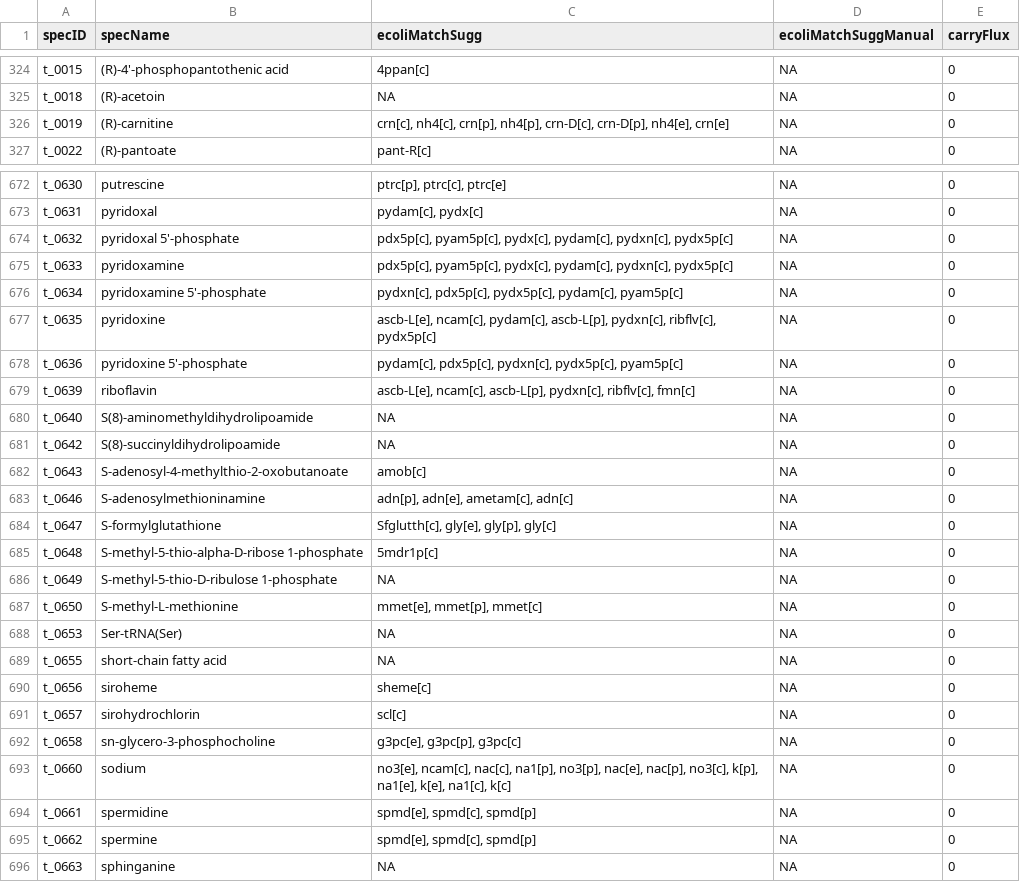
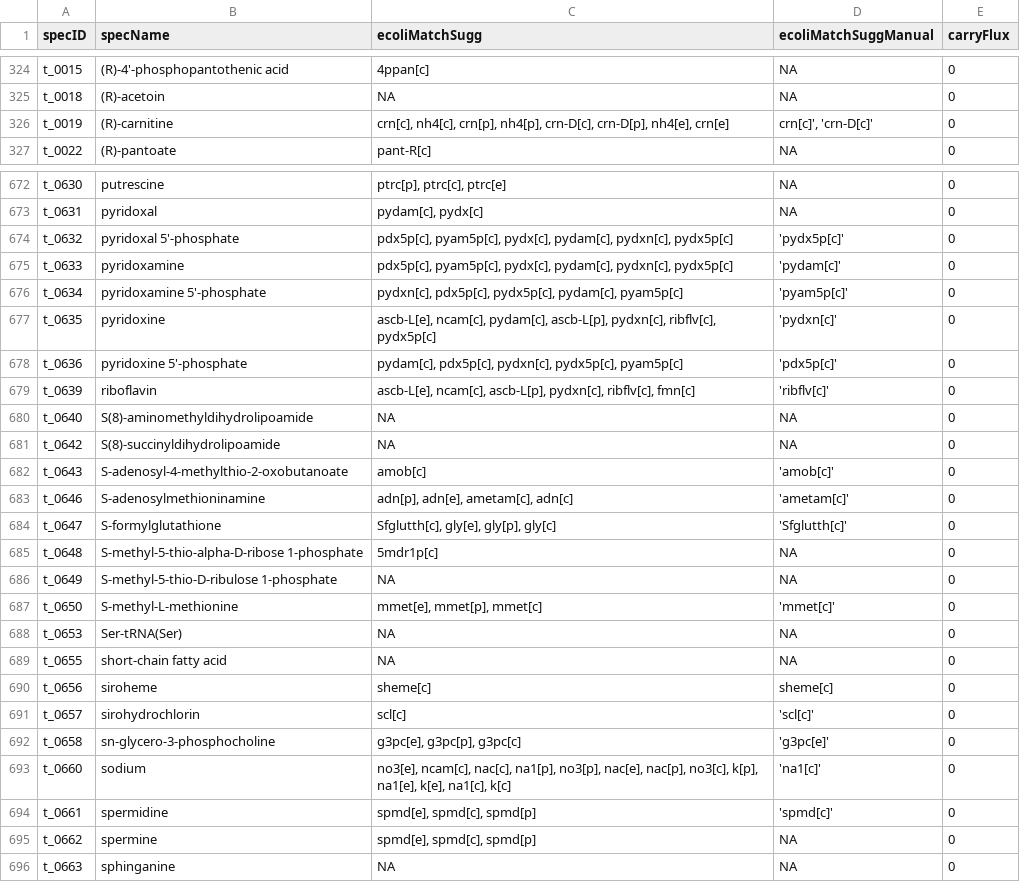
Before and after one commit to shackett/yeast_metabolism, a TSV file: EcoliYeastMatch/yeastMet_possible_match.tsv, drawn as a sheet; only a part is shown, gaps mark what is left out; the diff covers the shown part only.

```diff
--- a/EcoliYeastMatch/yeastMet_possible_match.tsv
+++ b/EcoliYeastMatch/yeastMet_possible_match.tsv
@@ -325,3 +325,3 @@ t_0015	(R)-4'-phosphopantothenic acid	4ppan[c]	NA	0
 t_0018	(R)-acetoin	NA	NA	0
-t_0019	(R)-carnitine	"crn[c], nh4[c], crn[p], nh4[p], crn-D[c], crn-D[p], nh4[e], crn[e]"	NA	0
+t_0019	(R)-carnitine	"crn[c], nh4[c], crn[p], nh4[p], crn-D[c], crn-D[p], nh4[e], crn[e]"	"crn[c]', 'crn-D[c]'"	0
 t_0022	(R)-pantoate	pant-R[c]	NA	0
@@ -673,23 +673,23 @@ t_0630	putrescine	"ptrc[p], ptrc[c], ptrc[e]"	NA	0
 t_0631	pyridoxal	"pydam[c], pydx[c]"	NA	0
-t_0632	pyridoxal 5'-phosphate	"pdx5p[c], pyam5p[c], pydx[c], pydam[c], pydxn[c], pydx5p[c]"	NA	0
-t_0633	pyridoxamine	"pdx5p[c], pyam5p[c], pydx[c], pydam[c], pydxn[c], pydx5p[c]"	NA	0
-t_0634	pyridoxamine 5'-phosphate	"pydxn[c], pdx5p[c], pydx5p[c], pydam[c], pyam5p[c]"	NA	0
-t_0635	pyridoxine	"ascb-L[e], ncam[c], pydam[c], ascb-L[p], pydxn[c], ribflv[c], pydx5p[c]"	NA	0
-t_0636	pyridoxine 5'-phosphate	"pydam[c], pdx5p[c], pydxn[c], pydx5p[c], pyam5p[c]"	NA	0
-t_0639	riboflavin	"ascb-L[e], ncam[c], ascb-L[p], pydxn[c], ribflv[c], fmn[c]"	NA	0
+t_0632	pyridoxal 5'-phosphate	"pdx5p[c], pyam5p[c], pydx[c], pydam[c], pydxn[c], pydx5p[c]"	'pydx5p[c]'	0
+t_0633	pyridoxamine	"pdx5p[c], pyam5p[c], pydx[c], pydam[c], pydxn[c], pydx5p[c]"	'pydam[c]'	0
+t_0634	pyridoxamine 5'-phosphate	"pydxn[c], pdx5p[c], pydx5p[c], pydam[c], pyam5p[c]"	'pyam5p[c]'	0
+t_0635	pyridoxine	"ascb-L[e], ncam[c], pydam[c], ascb-L[p], pydxn[c], ribflv[c], pydx5p[c]"	'pydxn[c]'	0
+t_0636	pyridoxine 5'-phosphate	"pydam[c], pdx5p[c], pydxn[c], pydx5p[c], pyam5p[c]"	'pdx5p[c]'	0
+t_0639	riboflavin	"ascb-L[e], ncam[c], ascb-L[p], pydxn[c], ribflv[c], fmn[c]"	'ribflv[c]'	0
 t_0640	S(8)-aminomethyldihydrolipoamide	NA	NA	0
 t_0642	S(8)-succinyldihydrolipoamide	NA	NA	0
-t_0643	S-adenosyl-4-methylthio-2-oxobutanoate	amob[c]	NA	0
-t_0646	S-adenosylmethioninamine	"adn[p], adn[e], ametam[c], adn[c]"	NA	0
-t_0647	S-formylglutathione	"Sfglutth[c], gly[e], gly[p], gly[c]"	NA	0
+t_0643	S-adenosyl-4-methylthio-2-oxobutanoate	amob[c]	'amob[c]'	0
+t_0646	S-adenosylmethioninamine	"adn[p], adn[e], ametam[c], adn[c]"	'ametam[c]'	0
+t_0647	S-formylglutathione	"Sfglutth[c], gly[e], gly[p], gly[c]"	'Sfglutth[c]'	0
 t_0648	S-methyl-5-thio-alpha-D-ribose 1-phosphate	5mdr1p[c]	NA	0
 t_0649	S-methyl-5-thio-D-ribulose 1-phosphate	NA	NA	0
-t_0650	S-methyl-L-methionine	"mmet[e], mmet[p], mmet[c]"	NA	0
+t_0650	S-methyl-L-methionine	"mmet[e], mmet[p], mmet[c]"	'mmet[c]'	0
 t_0653	Ser-tRNA(Ser)	NA	NA	0
 t_0655	short-chain fatty acid	NA	NA	0
-t_0656	siroheme	sheme[c]	NA	0
-t_0657	sirohydrochlorin	scl[c]	NA	0
-t_0658	sn-glycero-3-phosphocholine	"g3pc[e], g3pc[p], g3pc[c]"	NA	0
-t_0660	sodium	"no3[e], ncam[c], nac[c], na1[p], no3[p], nac[e], nac[p], no3[c], k[p], na1[e], k[e], na1[c], k[c]"	NA	0
-t_0661	spermidine	"spmd[e], spmd[c], spmd[p]"	NA	0
+t_0656	siroheme	sheme[c]	sheme[c]	0
+t_0657	sirohydrochlorin	scl[c]	'scl[c]'	0
+t_0658	sn-glycero-3-phosphocholine	"g3pc[e], g3pc[p], g3pc[c]"	'g3pc[e]'	0
+t_0660	sodium	"no3[e], ncam[c], nac[c], na1[p], no3[p], nac[e], nac[p], no3[c], k[p], na1[e], k[e], na1[c], k[c]"	'na1[c]'	0
+t_0661	spermidine	"spmd[e], spmd[c], spmd[p]"	'spmd[c]'	0
 t_0662	spermine	"spmd[e], spmd[c], spmd[p]"	NA	0
```
Also changed, not shown: 34 edited cells elsewhere in this file, 2 other files.
